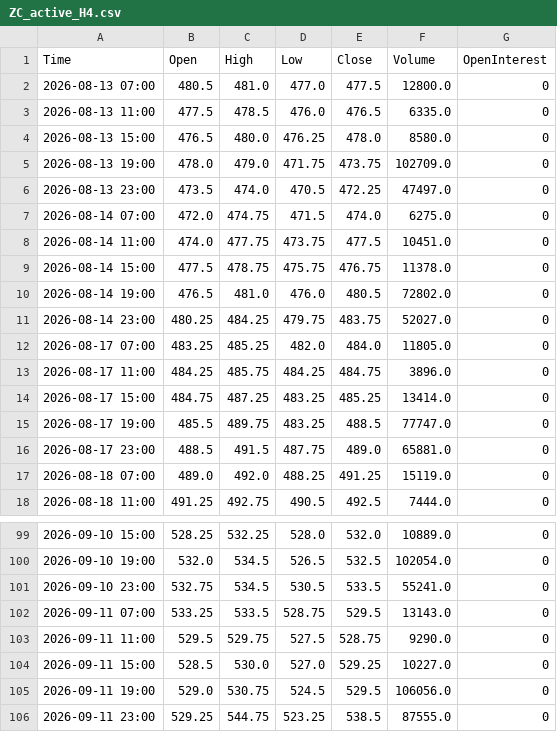
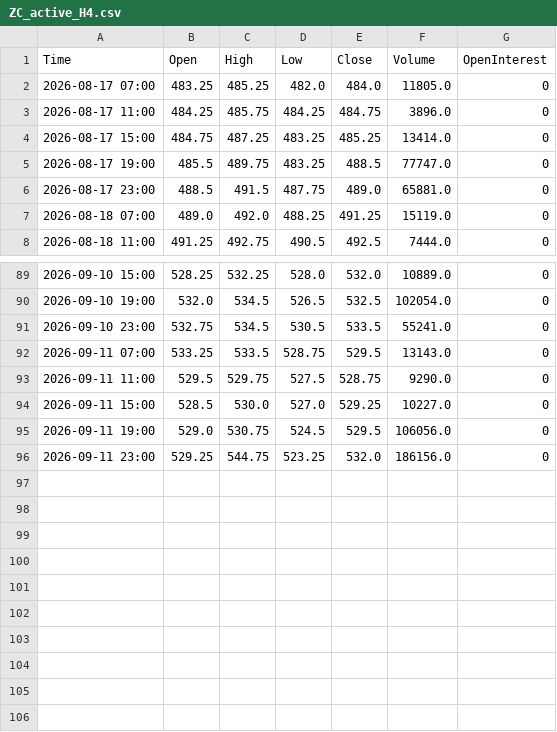
Before and after one commit to Thang-Cbot/dashboard, a CSV file: Data/output/ZC_active_H4.csv, drawn as a sheet; only a part is shown, gaps mark what is left out.

```diff
--- a/Data/output/ZC_active_H4.csv
+++ b/Data/output/ZC_active_H4.csv
@@ -1,12 +1,2 @@
 Time,Open,High,Low,Close,Volume,OpenInterest
-2026-08-13 07:00,480.5,481.0,477.0,477.5,12800.0,0
-2026-08-13 11:00,477.5,478.5,476.0,476.5,6335.0,0
-2026-08-13 15:00,476.5,480.0,476.25,478.0,8580.0,0
-2026-08-13 19:00,478.0,479.0,471.75,473.75,102709.0,0
-2026-08-13 23:00,473.5,474.0,470.5,472.25,47497.0,0
-2026-08-14 07:00,472.0,474.75,471.5,474.0,6275.0,0
-2026-08-14 11:00,474.0,477.75,473.75,477.5,10451.0,0
-2026-08-14 15:00,477.5,478.75,475.75,476.75,11378.0,0
-2026-08-14 19:00,476.5,481.0,476.0,480.5,72802.0,0
-2026-08-14 23:00,480.25,484.25,479.75,483.75,52027.0,0
 2026-08-17 07:00,483.25,485.25,482.0,484.0,11805.0,0
@@ -105,2 +95,2 @@ Time,Open,High,Low,Close,Volume,OpenInterest
 2026-09-11 19:00,529.0,530.75,524.5,529.5,106056.0,0
-2026-09-11 23:00,529.25,544.75,523.25,538.5,87555.0,0
+2026-09-11 23:00,529.25,544.75,523.25,532.0,186156.0,0
```
Also changed, not shown: Data/output/ZW_active_H4.csv, 3 other files.
